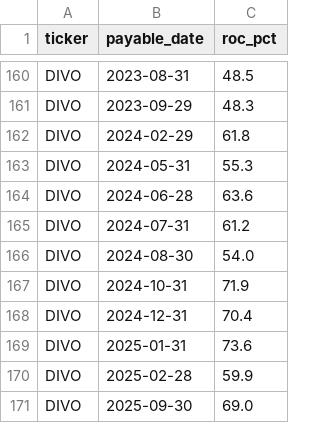
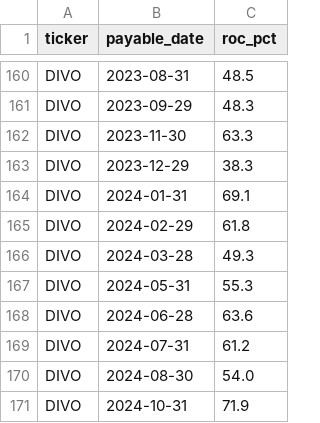
Before and after one commit to jimzucker/TrueYield, a CSV file: data/roc_history.csv, drawn as a sheet; only a part is shown, gaps mark what is left out; the shorter side is filled out with more unchanged rows.

```diff
--- a/data/roc_history.csv
+++ b/data/roc_history.csv
@@ -161,3 +161,7 @@ DIVO,2023-08-31,48.5
 DIVO,2023-09-29,48.3
+DIVO,2023-11-30,63.3
+DIVO,2023-12-29,38.3
+DIVO,2024-01-31,69.1
 DIVO,2024-02-29,61.8
+DIVO,2024-03-28,49.3
 DIVO,2024-05-31,55.3
```
Also changed, not shown: data/prices_history.csv, 3 other files.
